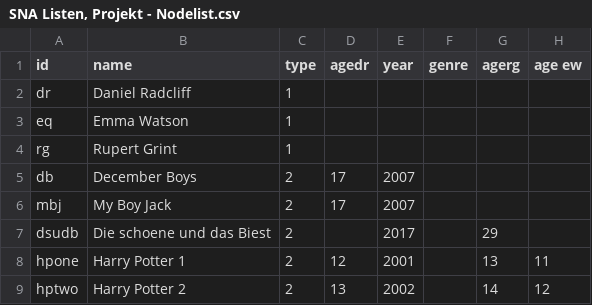
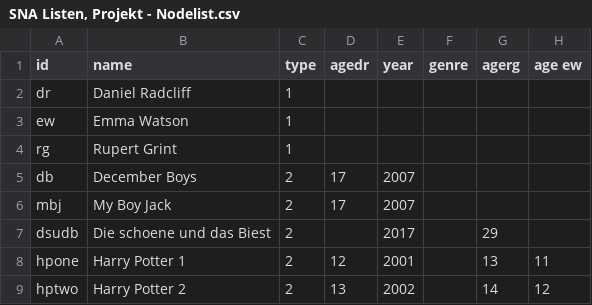
Before and after one commit to sh337hdm/sna, a CSV file: SNA Listen, Projekt - Nodelist.csv, drawn as a sheet; only a part is shown.

Commit message:
Update SNA Listen, Projekt - Nodelist.csv

```diff
--- a/SNA Listen, Projekt - Nodelist.csv
+++ b/SNA Listen, Projekt - Nodelist.csv
@@ -2,3 +2,3 @@ id,name,type,agedr,year,genre,agerg,age ew
 dr,"Daniel Radcliff",1,,,,,
-eq,"Emma Watson",1,,,,,
+ew,"Emma Watson",1,,,,,
 rg,"Rupert Grint",1,,,,,
```
